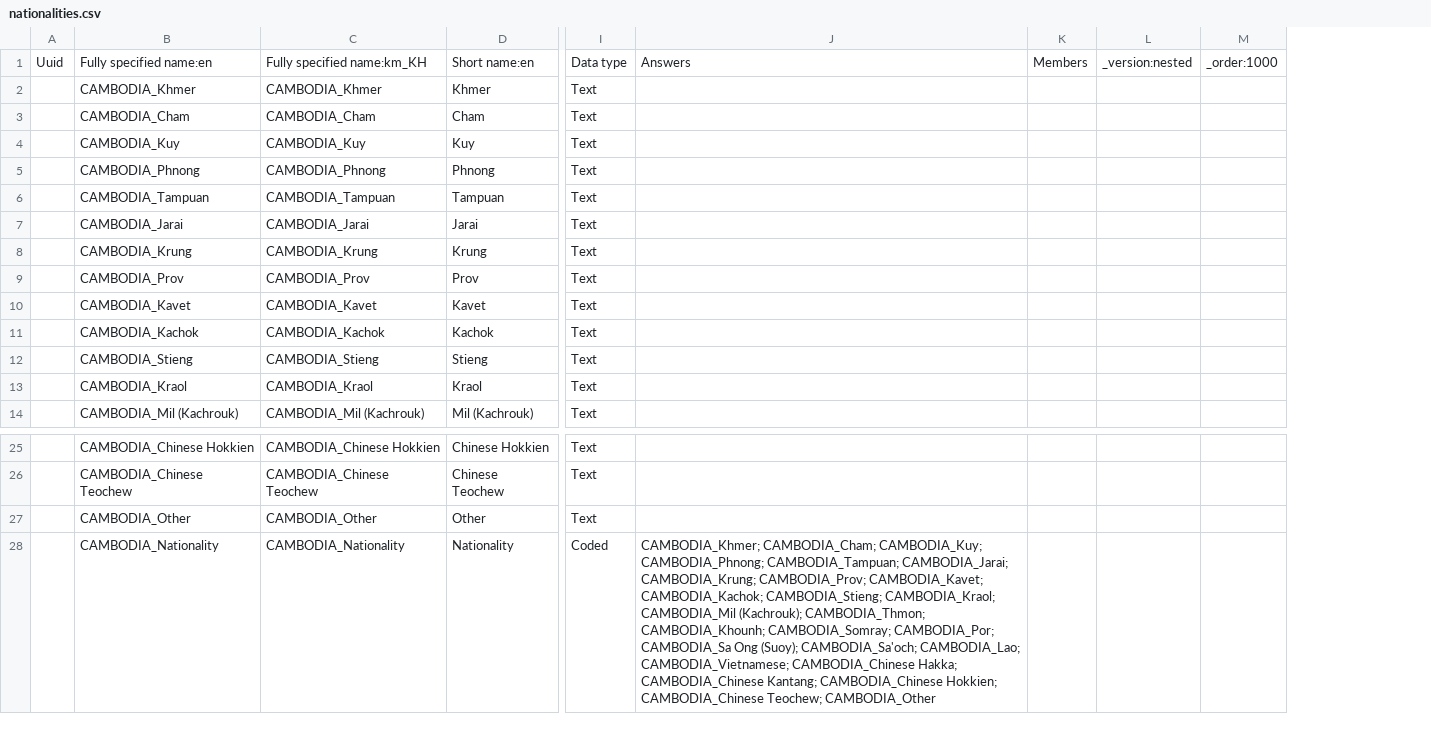
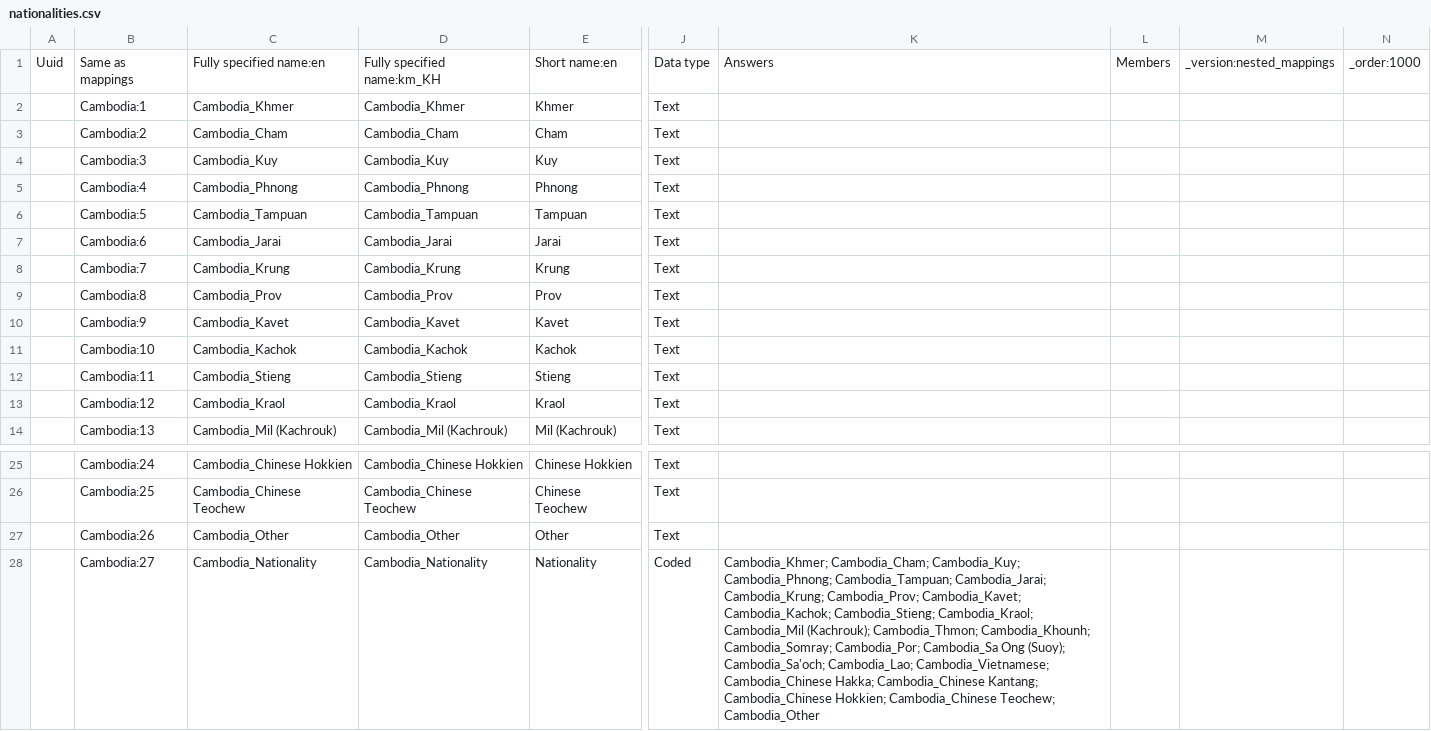
Before and after one commit to rbuisson/openmrs-config-omrs2018, a CSV file: configuration/concepts/nationalities.csv, drawn as a sheet; only a part is shown, gaps mark what is left out; removed rows and columns are numbered as before the commit, all else as after; the diff names each change by its address in the sheet, - before the commit and + after, or states it on an @@ line.

Commit message:
BAHMNI-17: Added 'same as' 'Cambodia' mappings to the nationalities.
  modified:   configuration/concepts/nationalities.csv

```diff
--- a/configuration/concepts/nationalities.csv
+++ b/configuration/concepts/nationalities.csv
-column B, rows 1-14: Fully specified name:en | CAMBODIA_Khmer | CAMBODIA_Cham | CAMBODIA_Kuy | CAMBODIA_Phnong | CAMBODIA_Tampuan | CAMBODIA_Jarai | CAMBODIA_Krung | CAMBODIA_Prov | CAMBODIA_Kavet | CAMBODIA_Kachok | CAMBODIA_Stieng | CAMBODIA_Kraol | CAMBODIA_Mil (Kachrouk); rows 25-28: CAMBODIA_Chinese Hokkien | CAMBODIA_Chinese Teochew | CAMBODIA_Other | CAMBODIA_Nationality
-column C, rows 1-14: Fully specified name:km_KH | CAMBODIA_Khmer | CAMBODIA_Cham | CAMBODIA_Kuy | CAMBODIA_Phnong | CAMBODIA_Tampuan | CAMBODIA_Jarai | CAMBODIA_Krung | CAMBODIA_Prov | CAMBODIA_Kavet | CAMBODIA_Kachok | CAMBODIA_Stieng | CAMBODIA_Kraol | CAMBODIA_Mil (Kachrouk); rows 25-28: CAMBODIA_Chinese Hokkien | CAMBODIA_Chinese Teochew | CAMBODIA_Other | CAMBODIA_Nationality
+column B, rows 1-14: Same as mappings | Cambodia:1 | Cambodia:2 | Cambodia:3 | Cambodia:4 | Cambodia:5 | Cambodia:6 | Cambodia:7 | Cambodia:8 | Cambodia:9 | Cambodia:10 | Cambodia:11 | Cambodia:12 | Cambodia:13; rows 25-28: Cambodia:24 | Cambodia:25 | Cambodia:26 | Cambodia:27
+column C, rows 1-14: Fully specified name:en | Cambodia_Khmer | Cambodia_Cham | Cambodia_Kuy | Cambodia_Phnong | Cambodia_Tampuan | Cambodia_Jarai | Cambodia_Krung | Cambodia_Prov | Cambodia_Kavet | Cambodia_Kachok | Cambodia_Stieng | Cambodia_Kraol | Cambodia_Mil (Kachrouk); rows 25-28: Cambodia_Chinese Hokkien | Cambodia_Chinese Teochew | Cambodia_Other | Cambodia_Nationality
+column D, rows 1-14: Fully specified name:km_KH | Cambodia_Khmer | Cambodia_Cham | Cambodia_Kuy | Cambodia_Phnong | Cambodia_Tampuan | Cambodia_Jarai | Cambodia_Krung | Cambodia_Prov | Cambodia_Kavet | Cambodia_Kachok | Cambodia_Stieng | Cambodia_Kraol | Cambodia_Mil (Kachrouk); rows 25-28: Cambodia_Chinese Hokkien | Cambodia_Chinese Teochew | Cambodia_Other | Cambodia_Nationality
-column L, row 1: _version:nested
+column M, row 1: _version:nested_mappings
-K28: CAMBODIA_Khmer; CAMBODIA_Cham; CAMBODIA_Kuy; CAMBODIA_Phnong; CAMBODIA_Tampuan; CAMBODIA_Jarai; CAMBODIA_Krung; CAMBODIA_Prov; CAMBODIA_Kavet; CAMBODIA_Kachok; CAMBODIA_Stieng; CAMBODIA_Kraol; CAMBODIA_Mil (Kachrouk); CAMBODIA_Thmon; CAMBODIA_Khounh; CAMBODIA_Somray; CAMBODIA_Por; CAMBODIA_Sa Ong (Suoy); CAMBODIA_Sa'och; CAMBODIA_Lao; CAMBODIA_Vietnamese; CAMBODIA_Chinese Hakka; CAMBODIA_Chinese Kantang; CAMBODIA_Chinese Hokkien; CAMBODIA_Chinese Teochew; CAMBODIA_Other
+K28: Cambodia_Khmer; Cambodia_Cham; Cambodia_Kuy; Cambodia_Phnong; Cambodia_Tampuan; Cambodia_Jarai; Cambodia_Krung; Cambodia_Prov; Cambodia_Kavet; Cambodia_Kachok; Cambodia_Stieng; Cambodia_Kraol; Cambodia_Mil (Kachrouk); Cambodia_Thmon; Cambodia_Khounh; Cambodia_Somray; Cambodia_Por; Cambodia_Sa Ong (Suoy); Cambodia_Sa'och; Cambodia_Lao; Cambodia_Vietnamese; Cambodia_Chinese Hakka; Cambodia_Chinese Kantang; Cambodia_Chinese Hokkien; Cambodia_Chinese Teochew; Cambodia_Other
```
